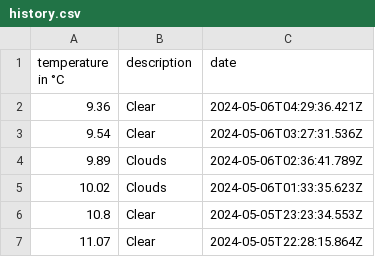
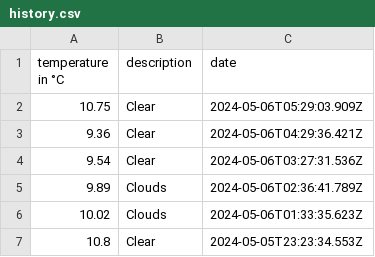
Before and after one commit to 102/amsterdam-weather, a CSV file: history.csv, drawn as a sheet; only a part is shown; the shorter side is filled out with more unchanged rows.

Commit message:
Flat: latest data (2024-05-06T05:29:04.039Z) {   "date": "2024-05-06T05:29:04.039Z",   "files": [     {       "name": "history.csv",       "deltaBytes": 38,       "source": "https://api.openweathermap.org/data/2.5/weather?lat=52.36&lon=4.9&units=metric&appid=***"     },     {       "name": "weather.json",       "deltaBytes": 3,       "source": "https://api.openweathermap.org/data/2.5/weather?lat=52.36&lon=4.9&units=metric&appid=***"     }   ] }

```diff
--- a/history.csv
+++ b/history.csv
@@ -1,2 +1,3 @@
 temperature in °C,description,date
+10.75,Clear,2024-05-06T05:29:03.909Z
 9.36,Clear,2024-05-06T04:29:36.421Z
```
Also changed, not shown: 1 other file.
